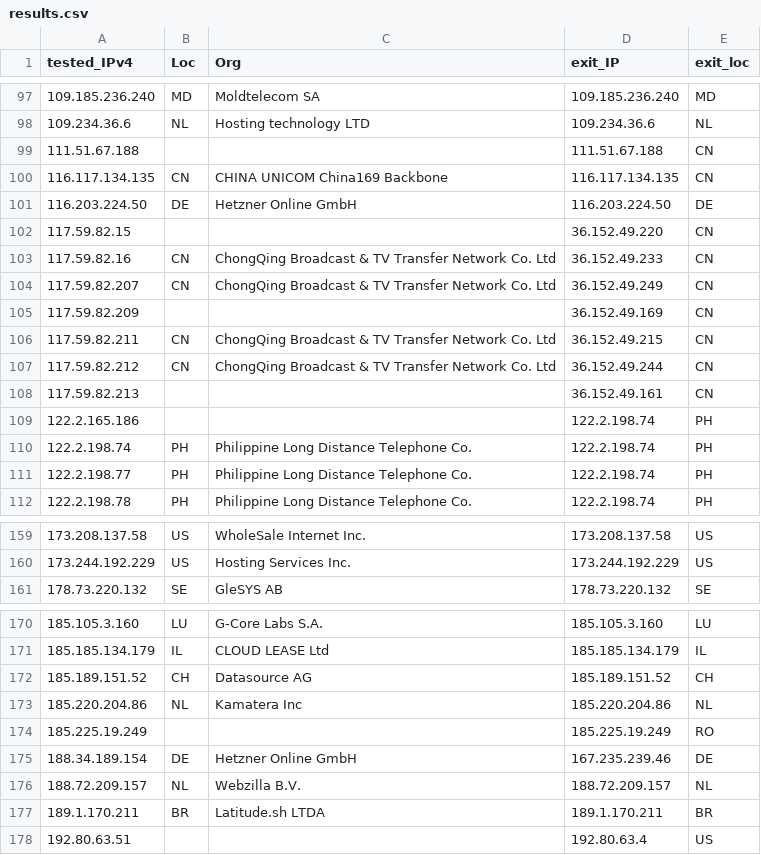
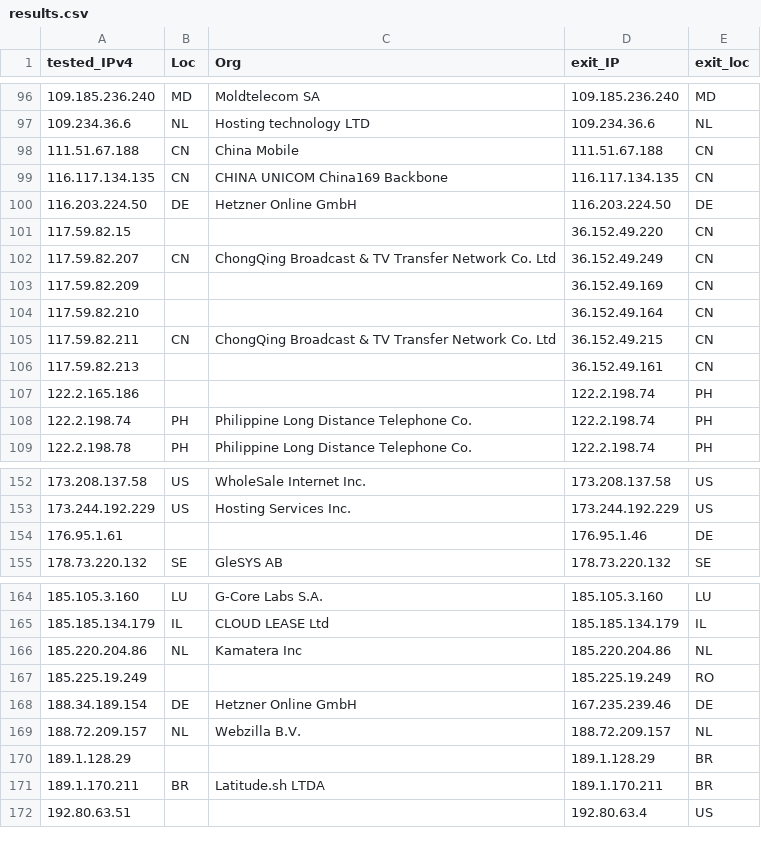
Before and after one commit to Rgb0315/Cloudflare-CDN, a CSV file: results.csv, drawn as a sheet; only a part is shown, gaps mark what is left out; the diff covers the shown part only.

```diff
--- a/results.csv
+++ b/results.csv
@@ -98,3 +97,3 @@ tested_IPv4,Loc,Org,exit_IP,exit_loc
 109.234.36.6,NL,Hosting technology LTD,109.234.36.6,NL
-111.51.67.188,,,111.51.67.188,CN
+111.51.67.188,CN,China Mobile,111.51.67.188,CN
 116.117.134.135,CN,CHINA UNICOM China169 Backbone,116.117.134.135,CN
@@ -102,7 +101,6 @@ tested_IPv4,Loc,Org,exit_IP,exit_loc
 117.59.82.15,,,36.152.49.220,CN
-117.59.82.16,CN,ChongQing Broadcast & TV Transfer Network Co. Ltd,36.152.49.233,CN
 117.59.82.207,CN,ChongQing Broadcast & TV Transfer Network Co. Ltd,36.152.49.249,CN
 117.59.82.209,,,36.152.49.169,CN
+117.59.82.210,,,36.152.49.164,CN
 117.59.82.211,CN,ChongQing Broadcast & TV Transfer Network Co. Ltd,36.152.49.215,CN
-117.59.82.212,CN,ChongQing Broadcast & TV Transfer Network Co. Ltd,36.152.49.244,CN
 117.59.82.213,,,36.152.49.161,CN
@@ -110,3 +108,2 @@ tested_IPv4,Loc,Org,exit_IP,exit_loc
 122.2.198.74,PH,Philippine Long Distance Telephone Co.,122.2.198.74,PH
-122.2.198.77,PH,Philippine Long Distance Telephone Co.,122.2.198.74,PH
 122.2.198.78,PH,Philippine Long Distance Telephone Co.,122.2.198.74,PH
@@ -160,2 +153,3 @@ tested_IPv4,Loc,Org,exit_IP,exit_loc
 173.244.192.229,US,Hosting Services  Inc.,173.244.192.229,US
+176.95.1.61,,,176.95.1.46,DE
 178.73.220.132,SE,GleSYS AB,178.73.220.132,SE
@@ -171,3 +165,2 @@ tested_IPv4,Loc,Org,exit_IP,exit_loc
 185.185.134.179,IL,CLOUD LEASE Ltd,185.185.134.179,IL
-185.189.151.52,CH,Datasource AG,185.189.151.52,CH
 185.220.204.86,NL,Kamatera Inc,185.220.204.86,NL
@@ -176,2 +169,3 @@ tested_IPv4,Loc,Org,exit_IP,exit_loc
 188.72.209.157,NL,Webzilla B.V.,188.72.209.157,NL
+189.1.128.29,,,189.1.128.29,BR
 189.1.170.211,BR,Latitude.sh LTDA,189.1.170.211,BR
```
Also changed, not shown: 6 added rows, 16 removed rows and 22 edited cells elsewhere in this file.
